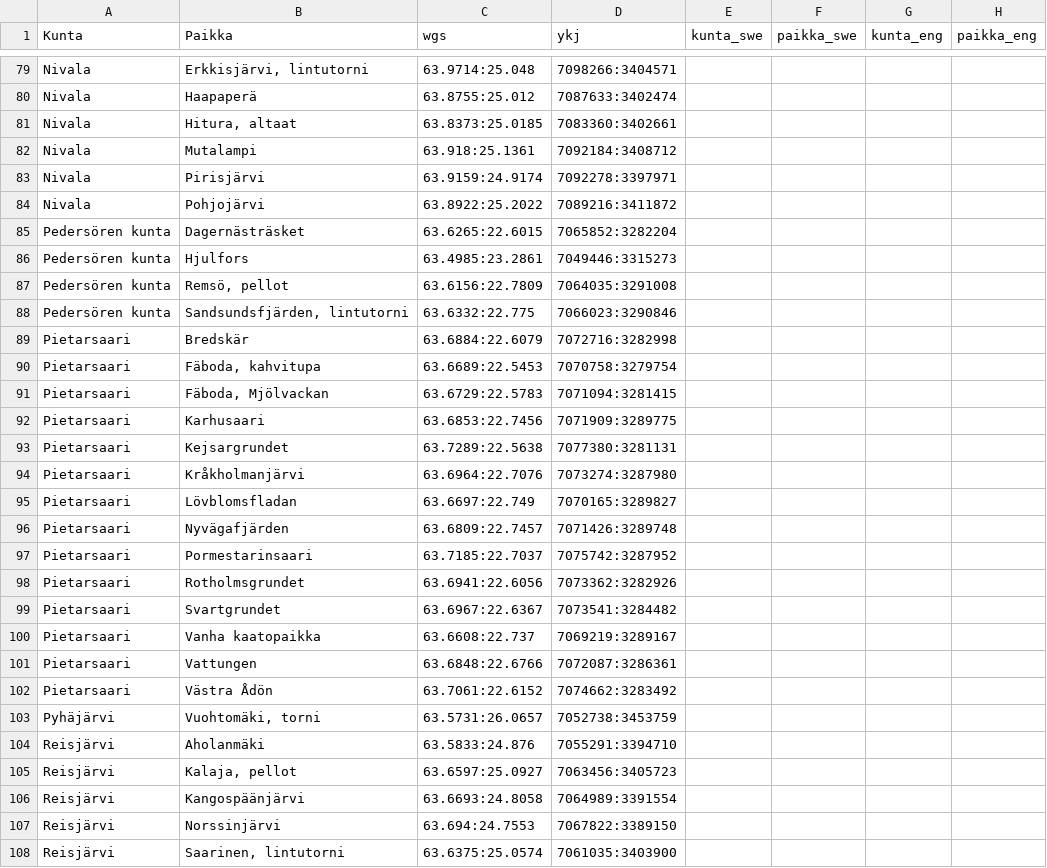
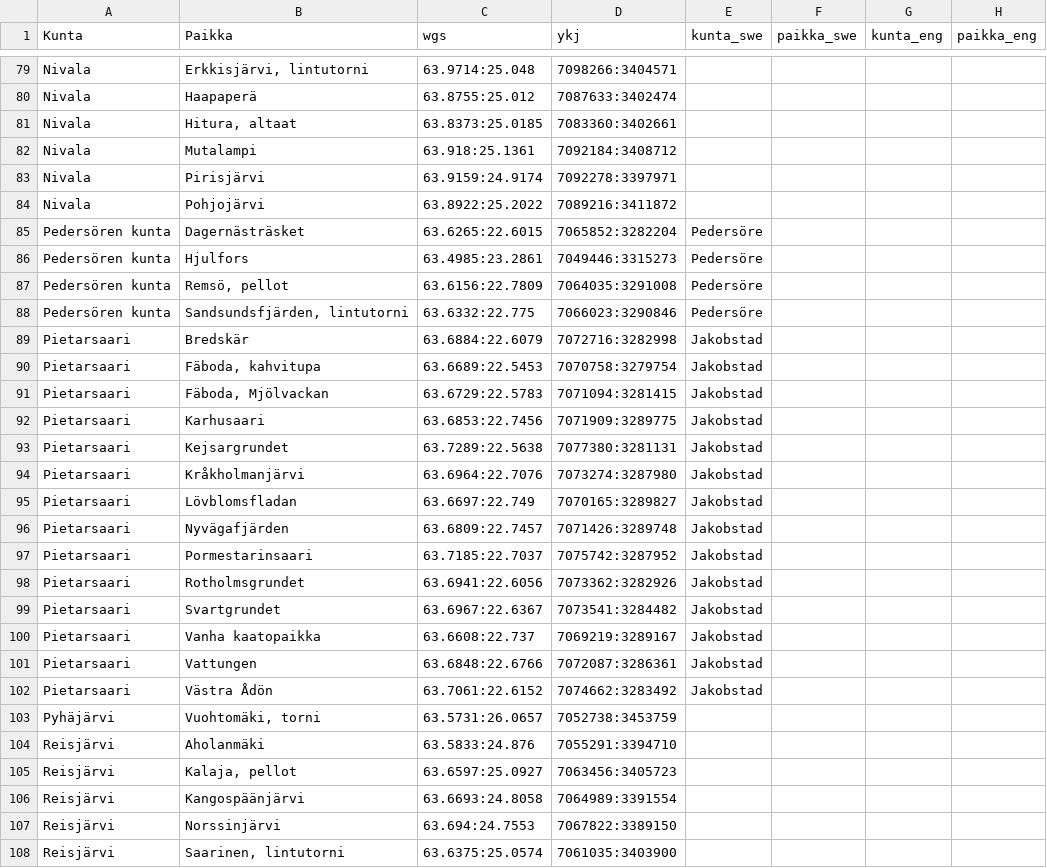
Before and after one commit to izero79/xema, a CSV file: defaultlocations.csv, drawn as a sheet; only a part is shown, gaps mark what is left out; the diff covers the shown part only.

```diff
--- a/defaultlocations.csv
+++ b/defaultlocations.csv
@@ -84,20 +84,20 @@ Nivala;Pirisjärvi;63.9159:24.9174;7092278:3397971;;;;;
 Nivala;Pohjojärvi;63.8922:25.2022;7089216:3411872;;;;;
-Pedersören kunta;Dagernästräsket;63.6265:22.6015;7065852:3282204;;;;;
-Pedersören kunta;Hjulfors;63.4985:23.2861;7049446:3315273;;;;;
-Pedersören kunta;Remsö, pellot;63.6156:22.7809;7064035:3291008;;;;;
-Pedersören kunta;Sandsundsfjärden, lintutorni;63.6332:22.775;7066023:3290846;;;;;
-Pietarsaari;Bredskär;63.6884:22.6079;7072716:3282998;;;;;
-Pietarsaari;Fäboda, kahvitupa;63.6689:22.5453;7070758:3279754;;;;;
-Pietarsaari;Fäboda, Mjölvackan;63.6729:22.5783;7071094:3281415;;;;;
-Pietarsaari;Karhusaari;63.6853:22.7456;7071909:3289775;;;;;
-Pietarsaari;Kejsargrundet;63.7289:22.5638;7077380:3281131;;;;;
-Pietarsaari;Kråkholmanjärvi;63.6964:22.7076;7073274:3287980;;;;;
-Pietarsaari;Lövblomsfladan;63.6697:22.749;7070165:3289827;;;;;
-Pietarsaari;Nyvägafjärden;63.6809:22.7457;7071426:3289748;;;;;
-Pietarsaari;Pormestarinsaari;63.7185:22.7037;7075742:3287952;;;;;
-Pietarsaari;Rotholmsgrundet;63.6941:22.6056;7073362:3282926;;;;;
-Pietarsaari;Svartgrundet;63.6967:22.6367;7073541:3284482;;;;;
-Pietarsaari;Vanha kaatopaikka;63.6608:22.737;7069219:3289167;;;;;
-Pietarsaari;Vattungen;63.6848:22.6766;7072087:3286361;;;;;
-Pietarsaari;Västra Ådön;63.7061:22.6152;7074662:3283492;;;;;
+Pedersören kunta;Dagernästräsket;63.6265:22.6015;7065852:3282204;Pedersöre;;;;
+Pedersören kunta;Hjulfors;63.4985:23.2861;7049446:3315273;Pedersöre;;;;
+Pedersören kunta;Remsö, pellot;63.6156:22.7809;7064035:3291008;Pedersöre;;;;
+Pedersören kunta;Sandsundsfjärden, lintutorni;63.6332:22.775;7066023:3290846;Pedersöre;;;;
+Pietarsaari;Bredskär;63.6884:22.6079;7072716:3282998;Jakobstad;;;;
+Pietarsaari;Fäboda, kahvitupa;63.6689:22.5453;7070758:3279754;Jakobstad;;;;
+Pietarsaari;Fäboda, Mjölvackan;63.6729:22.5783;7071094:3281415;Jakobstad;;;;
+Pietarsaari;Karhusaari;63.6853:22.7456;7071909:3289775;Jakobstad;;;;
+Pietarsaari;Kejsargrundet;63.7289:22.5638;7077380:3281131;Jakobstad;;;;
+Pietarsaari;Kråkholmanjärvi;63.6964:22.7076;7073274:3287980;Jakobstad;;;;
+Pietarsaari;Lövblomsfladan;63.6697:22.749;7070165:3289827;Jakobstad;;;;
+Pietarsaari;Nyvägafjärden;63.6809:22.7457;7071426:3289748;Jakobstad;;;;
+Pietarsaari;Pormestarinsaari;63.7185:22.7037;7075742:3287952;Jakobstad;;;;
+Pietarsaari;Rotholmsgrundet;63.6941:22.6056;7073362:3282926;Jakobstad;;;;
+Pietarsaari;Svartgrundet;63.6967:22.6367;7073541:3284482;Jakobstad;;;;
+Pietarsaari;Vanha kaatopaikka;63.6608:22.737;7069219:3289167;Jakobstad;;;;
+Pietarsaari;Vattungen;63.6848:22.6766;7072087:3286361;Jakobstad;;;;
+Pietarsaari;Västra Ådön;63.7061:22.6152;7074662:3283492;Jakobstad;;;;
 Pyhäjärvi;Vuohtomäki, torni;63.5731:26.0657;7052738:3453759;;;;;
```
Also changed, not shown: 1 added row, 1 removed row and 53 edited cells elsewhere in this file, defaultstatuses.csv, 16 other files.
